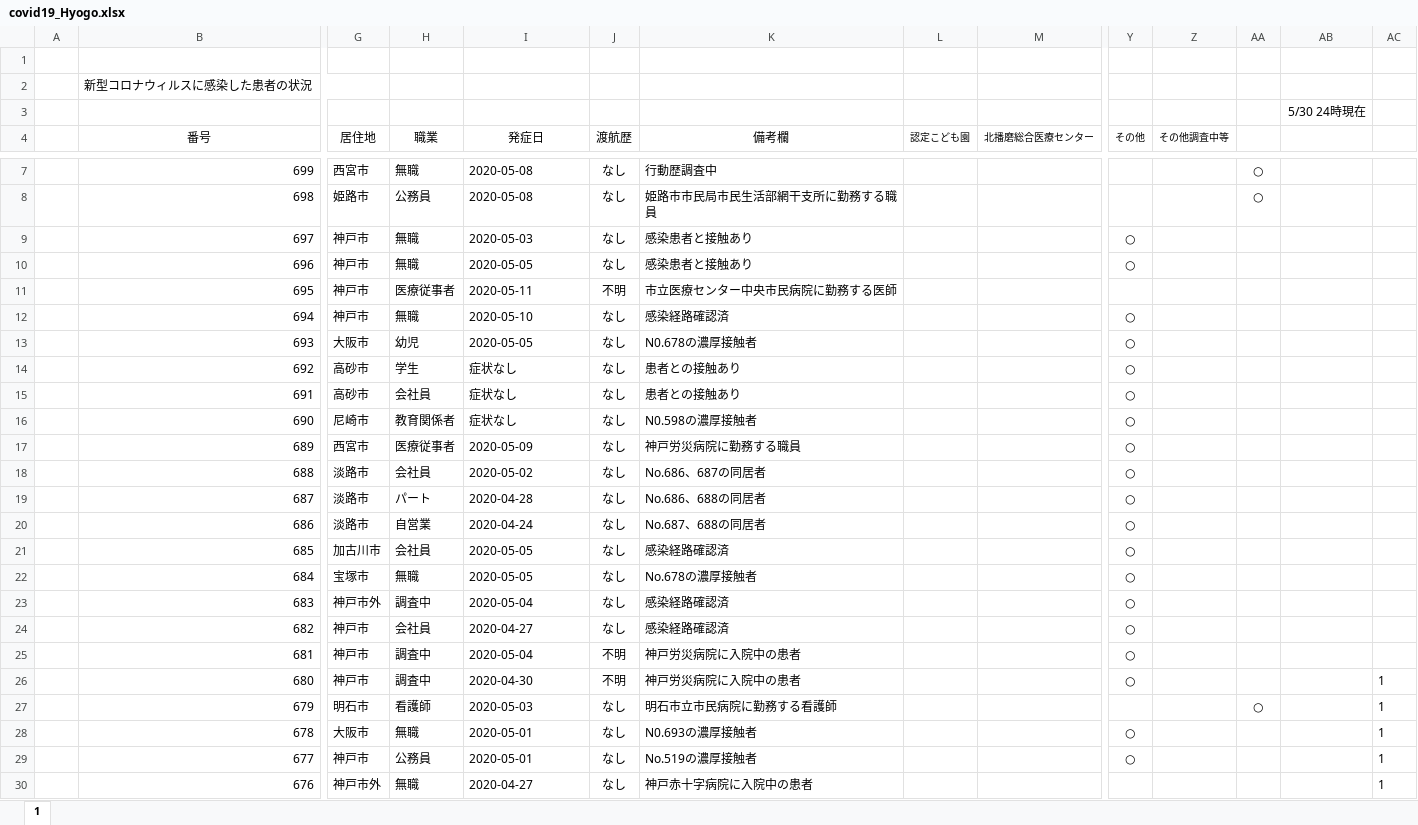
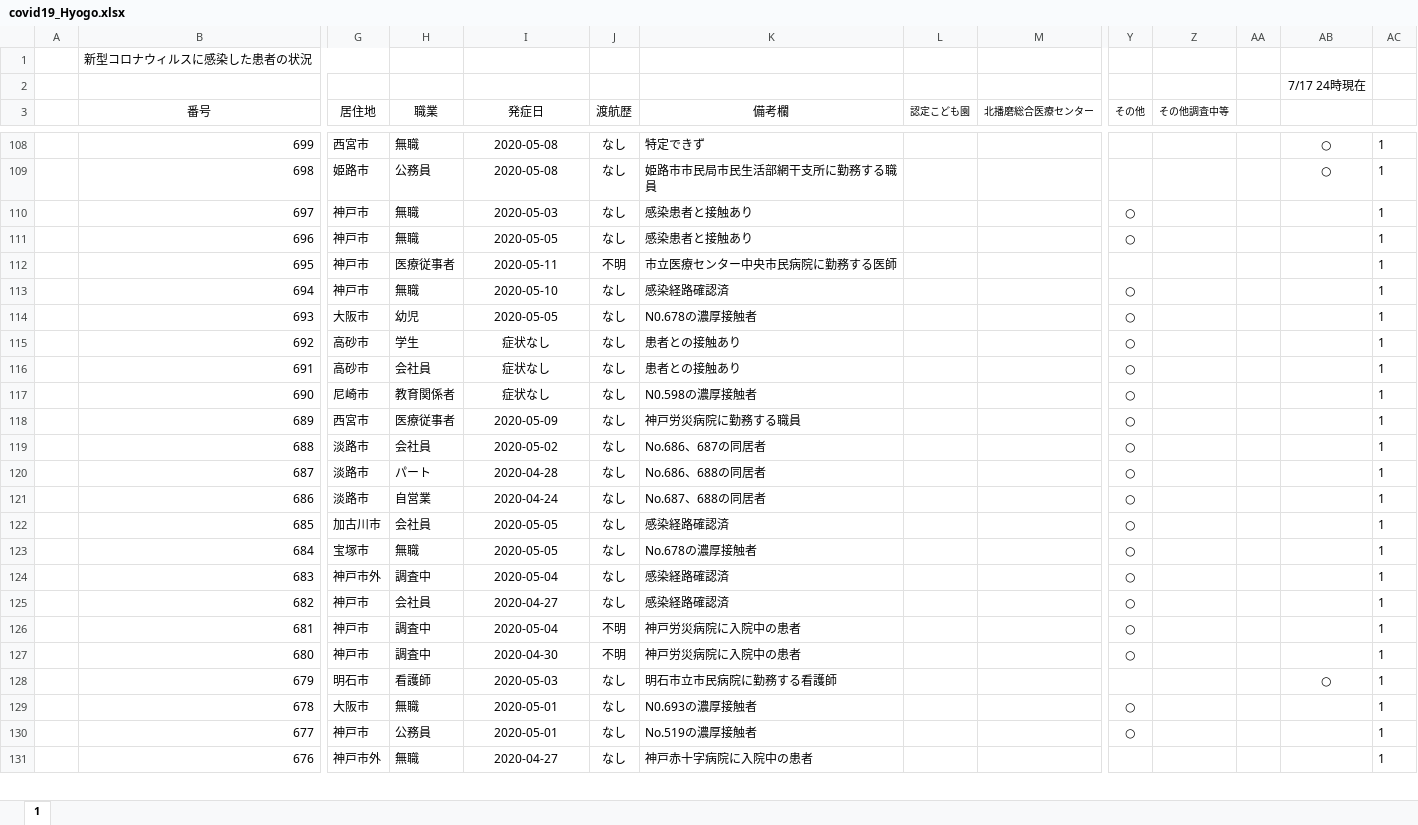
Before and after one commit to Kentaro-Kamada/covid19_prefecture, an Excel workbook: data/covid19_Hyogo.xlsx, sheet 1, drawn as a sheet; only a part is shown, gaps mark what is left out; values as stored, in another font and other column widths than the file's, no borders; removed rows and columns are numbered as before the commit, all else as after; rows hold the shown columns only; the diff covers the shown part only; the diff names each change by its address in the sheet, - before the commit and + after, or states it on an @@ line.

Commit message:
update data

```diff
--- a/data/covid19_Hyogo.xlsx (sheet 1)
+++ b/data/covid19_Hyogo.xlsx (sheet 1)
-row 1: (empty)
-AB2: 5/30 24時現在
+AB2: 7/17 24時現在
-I108:I131 alignment: left
+I108:I131 alignment: center
-K108 (備考欄): 行動歴調査中
+K108 (備考欄): 特定できず
-AA108:AA109: ○
+AA108:AA109: (empty)
-AB108:AB109: (empty)
+AB108:AB109: ○
-AC108:AC126: (empty)
+AC108:AC126: 1
-AA128: ○
+AA128: (empty)
-AB128: (empty)
+AB128: ○
```
Also changed, not shown: 102 added rows, 52 edited cells and cell formats elsewhere in this sheet, formulas that keep their value, data/covid19_Osaka.xlsx, 12 other files.
